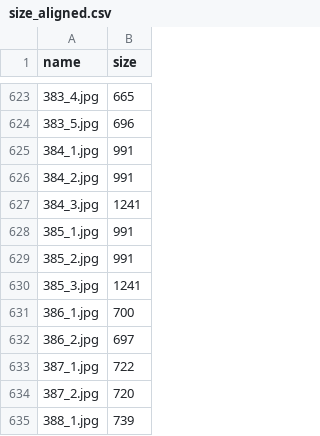
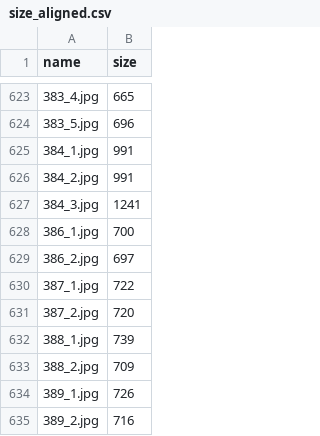
Before and after one commit to tlpchk/coin-wear-estimator, a CSV file: data/niemczyk/sztandar_1930/csv/size_aligned.csv, drawn as a sheet; only a part is shown, gaps mark what is left out; the shorter side is filled out with more unchanged rows.

```diff
--- a/data/niemczyk/sztandar_1930/csv/size_aligned.csv
+++ b/data/niemczyk/sztandar_1930/csv/size_aligned.csv
@@ -627,5 +627,2 @@ name,size
 384_3.jpg,1241
-385_1.jpg,991
-385_2.jpg,991
-385_3.jpg,1241
 386_1.jpg,700
```
Also changed, not shown: data/marciniak/sztandar_1930/csv/side.csv, data/niemczyk/sztandar_1930/csv/metadata.csv, 12 other files.
